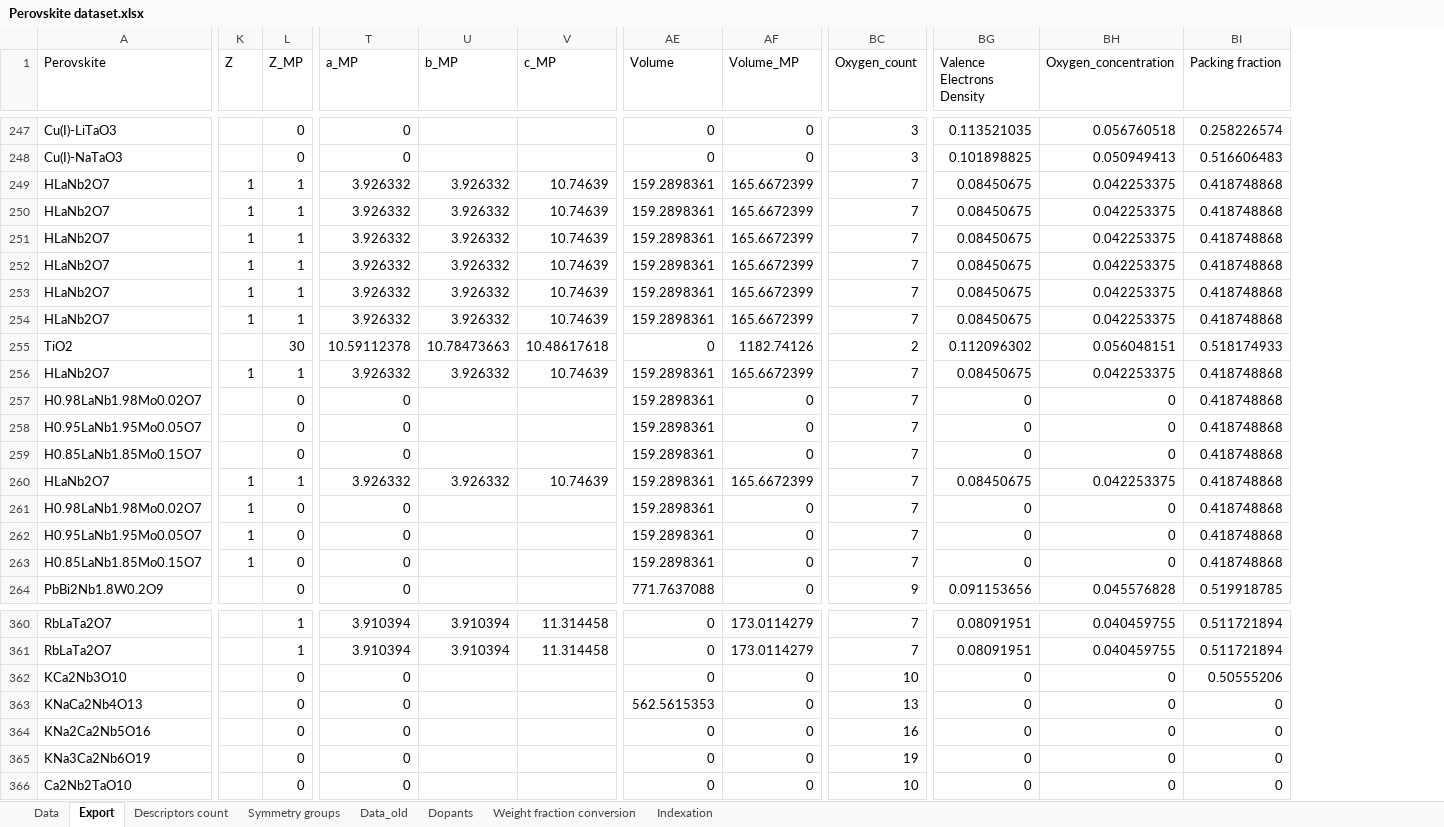
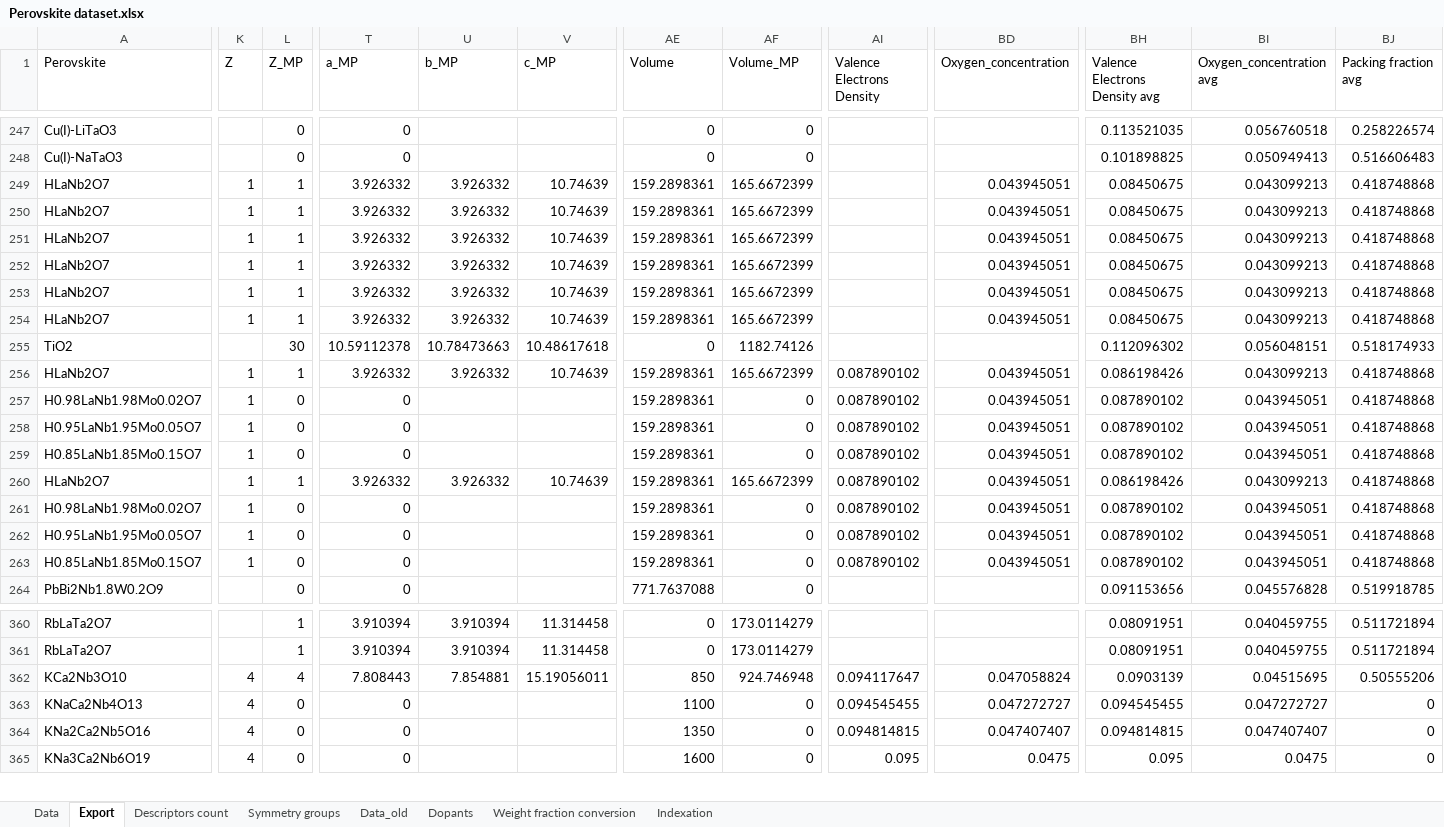
Before and after one commit to NikitaDavydov02/Perovskite-liked-oxides-bandgap-prediction, an Excel workbook: Data/Perovskite dataset.xlsx, sheet Export, drawn as a sheet; only a part is shown, gaps mark what is left out; values as stored, in another font and other column widths than the file's, no cell formats; removed rows and columns are numbered as before the commit, all else as after; rows hold the shown columns only; the diff covers the shown part only; the diff names each change by its address in the sheet, - before the commit and + after, or states it on an @@ line.

Commit message:
Finished dataset and first version of ML R2_0.41

```diff
--- a/Data/Perovskite dataset.xlsx (sheet Export)
+++ b/Data/Perovskite dataset.xlsx (sheet Export)
+column AI (Valence Electrons Density), rows 256-263: all 0.087890102; rows 362-365: 0.094117647 | 0.094545455 | 0.094814815 | 0.095
-column BC (Oxygen_count), rows 247-264: 3 | 3 | 7 | 7 | 7 | 7 | 7 | 7 | 2 | 7 | 7 | 7 | 7 | 7 | 7 | 7 | 7 | 9; rows 360-365: 7 | 7 | 10 | 13 | 16 | 19
+column BD (Oxygen_concentration), rows 249-263: 0.043945051 | 0.043945051 | 0.043945051 | 0.043945051 | 0.043945051 | 0.043945051 |  | 0.043945051 | 0.043945051 | 0.043945051 | 0.043945051 | 0.043945051 | 0.043945051 | 0.043945051 | 0.043945051; rows 362-365: 0.047058824 | 0.047272727 | 0.047407407 | 0.0475
-BH1: Valence Electrons Density
+BH1: Valence Electrons Density avg
-BI1: Oxygen_concentration
+BI1: Oxygen_concentration avg
-BJ1: Packing fraction
+BJ1: Packing fraction avg
-BI249:BI254 (Oxygen_concentration avg): 0.042253375
+BI249:BI254 (Oxygen_concentration avg): 0.043099213
-BH256 (Valence Electrons Density avg): 0.08450675
+BH256 (Valence Electrons Density avg): 0.086198426
-BI256 (Oxygen_concentration avg): 0.042253375
+BI256 (Oxygen_concentration avg): 0.043099213
-K257:K259 (Z): (empty)
+K257:K259 (Z): 1
-BH257:BH259 (Valence Electrons Density avg): 0
+BH257:BH259 (Valence Electrons Density avg): 0.087890102
-BI257:BI259 (Oxygen_concentration avg): 0
+BI257:BI259 (Oxygen_concentration avg): 0.043945051
-BH260 (Valence Electrons Density avg): 0.08450675
+BH260 (Valence Electrons Density avg): 0.086198426
-BI260 (Oxygen_concentration avg): 0.042253375
+BI260 (Oxygen_concentration avg): 0.043099213
-BH261:BH263 (Valence Electrons Density avg): 0
+BH261:BH263 (Valence Electrons Density avg): 0.087890102
-BI261:BI263 (Oxygen_concentration avg): 0
+BI261:BI263 (Oxygen_concentration avg): 0.043945051
-K362:K365 (Z): (empty)
+K362:K365 (Z): 4
-L362 (Z_MP): 0
+L362 (Z_MP): 4
-T362 (a_MP): 0
+T362 (a_MP): 7.808443
-U362 (b_MP): (empty)
+U362 (b_MP): 7.854881
-V362 (c_MP): (empty)
+V362 (c_MP): 15.19056011
-AE362 (Volume): 0
+AE362 (Volume): 850
-AF362 (Volume_MP): 0
+AF362 (Volume_MP): 924.746948
-BH362 (Valence Electrons Density avg): 0
+BH362 (Valence Electrons Density avg): 0.0903139
-BI362 (Oxygen_concentration avg): 0
+BI362 (Oxygen_concentration avg): 0.04515695
-AE363 (Volume): 562.5615353
+AE363 (Volume): 1100
-BH363 (Valence Electrons Density avg): 0
+BH363 (Valence Electrons Density avg): 0.094545455
-BI363 (Oxygen_concentration avg): 0
+BI363 (Oxygen_concentration avg): 0.047272727
-AE364 (Volume): 0
+AE364 (Volume): 1350
-BH364 (Valence Electrons Density avg): 0
+BH364 (Valence Electrons Density avg): 0.094814815
-BI364 (Oxygen_concentration avg): 0
+BI364 (Oxygen_concentration avg): 0.047407407
-AE365 (Volume): 0
+AE365 (Volume): 1600
-BH365 (Valence Electrons Density avg): 0
+BH365 (Valence Electrons Density avg): 0.095
-BI365 (Oxygen_concentration avg): 0
+BI365 (Oxygen_concentration avg): 0.0475
-row 366: Ca2Nb2TaO10 |  | 0 | 0 |  |  | 0 | 0 | 10 | 0 | 0 | 0
```
Also changed, not shown: 1093 edited cells elsewhere in this sheet, sheet Data, cell formats, formulas that keep their value.
